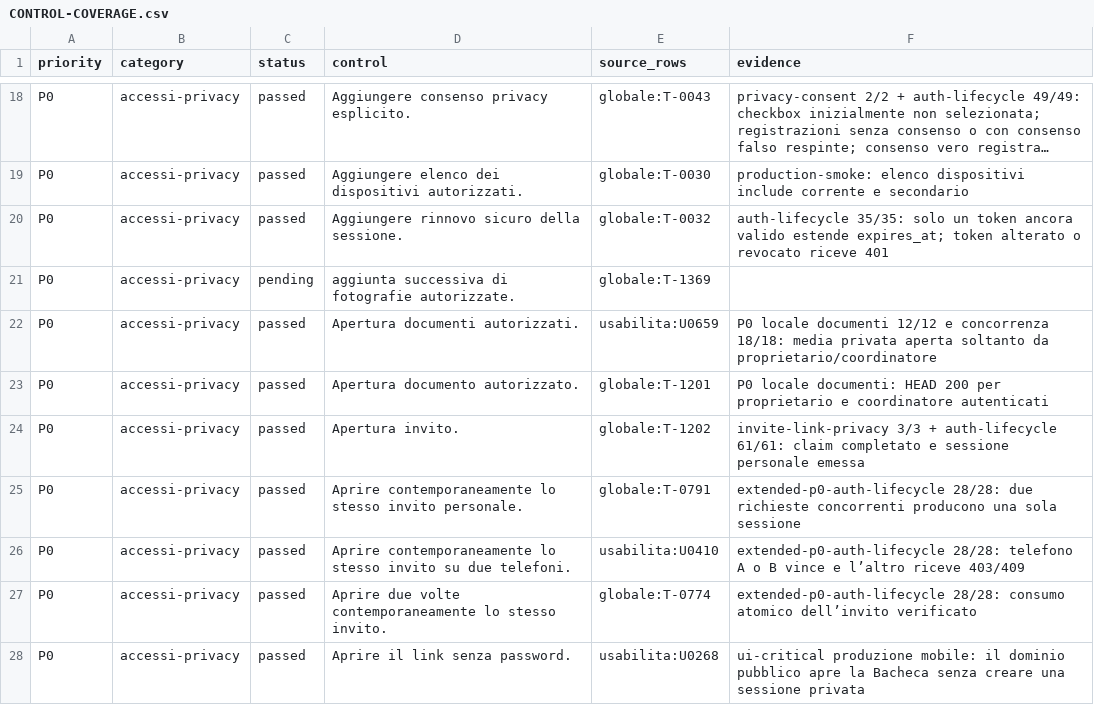
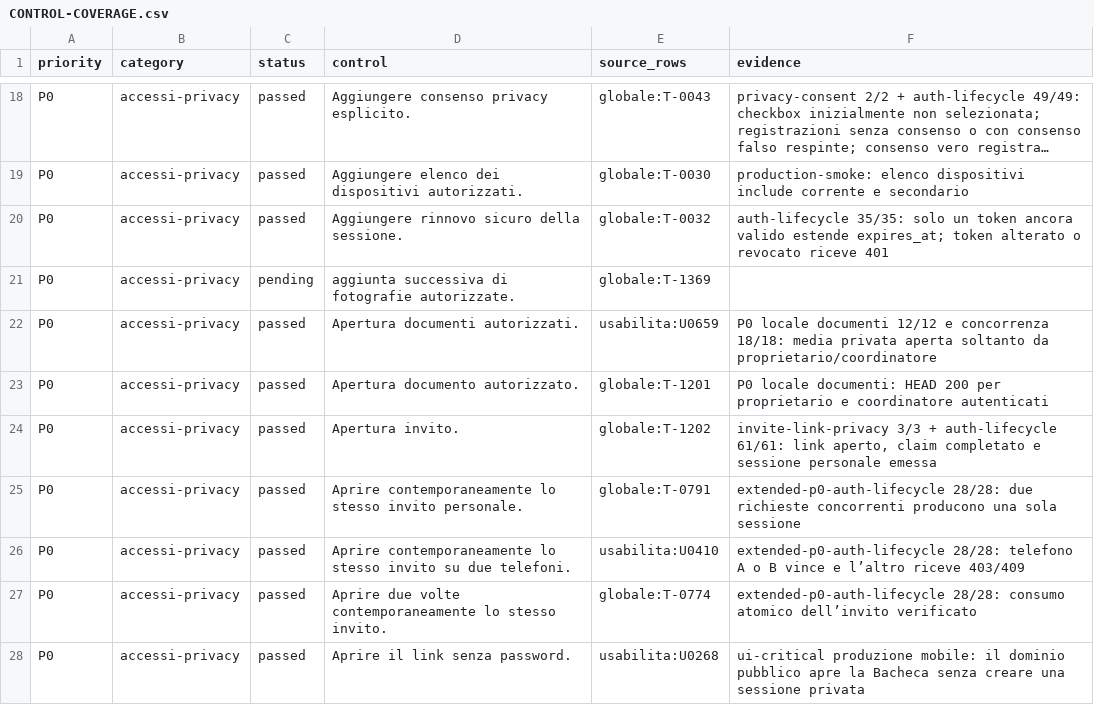
Before and after one commit to andreacivi80/viaggio-in-india, a CSV file: docs/CONTROL-COVERAGE.csv, drawn as a sheet; only a part is shown, gaps mark what is left out; long unchanged cells end in …; the diff covers the shown part only.

```diff
--- a/docs/CONTROL-COVERAGE.csv
+++ b/docs/CONTROL-COVERAGE.csv
@@ -23,3 +23,3 @@ P0,accessi-privacy,passed,Apertura documenti autorizzati.,usabilita:U0659,P0 loc
 P0,accessi-privacy,passed,Apertura documento autorizzato.,globale:T-1201,P0 locale documenti: HEAD 200 per proprietario e coordinatore autenticati
-P0,accessi-privacy,passed,Apertura invito.,globale:T-1202,invite-link-privacy 3/3 + auth-lifecycle 61/61: claim completato e sessione personale emessa
+P0,accessi-privacy,passed,Apertura invito.,globale:T-1202,"invite-link-privacy 3/3 + auth-lifecycle 61/61: link aperto, claim completato e sessione personale emessa"
 P0,accessi-privacy,passed,Aprire contemporaneamente lo stesso invito personale.,globale:T-0791,extended-p0-auth-lifecycle 28/28: due richieste concorrenti producono una sola sessione
```
Also changed, not shown: 23 edited cells elsewhere in this file, 6 other files.
